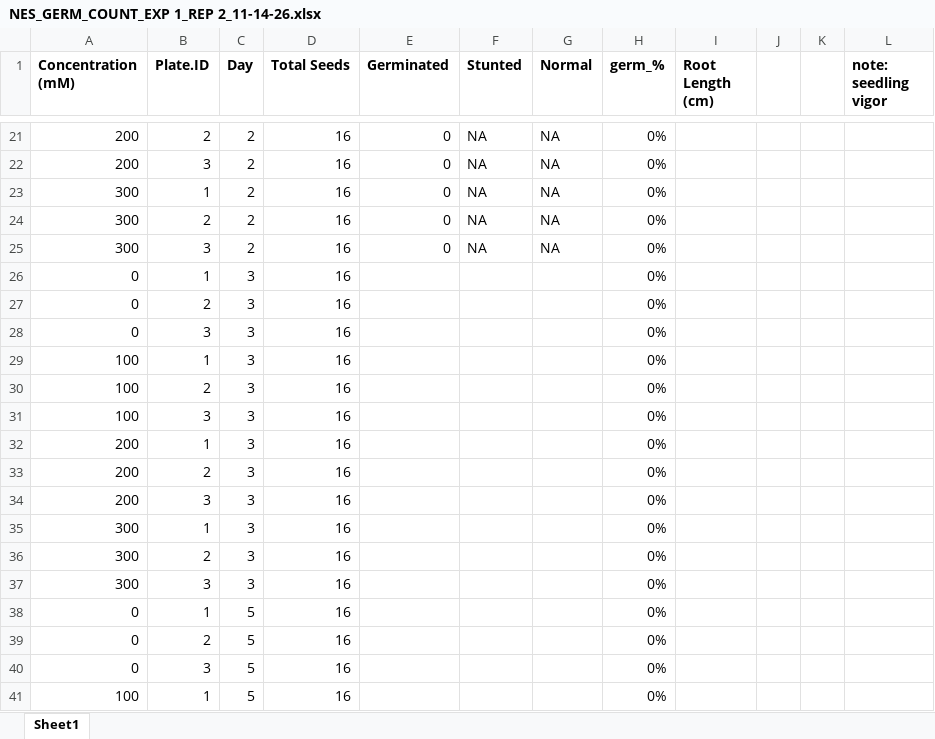
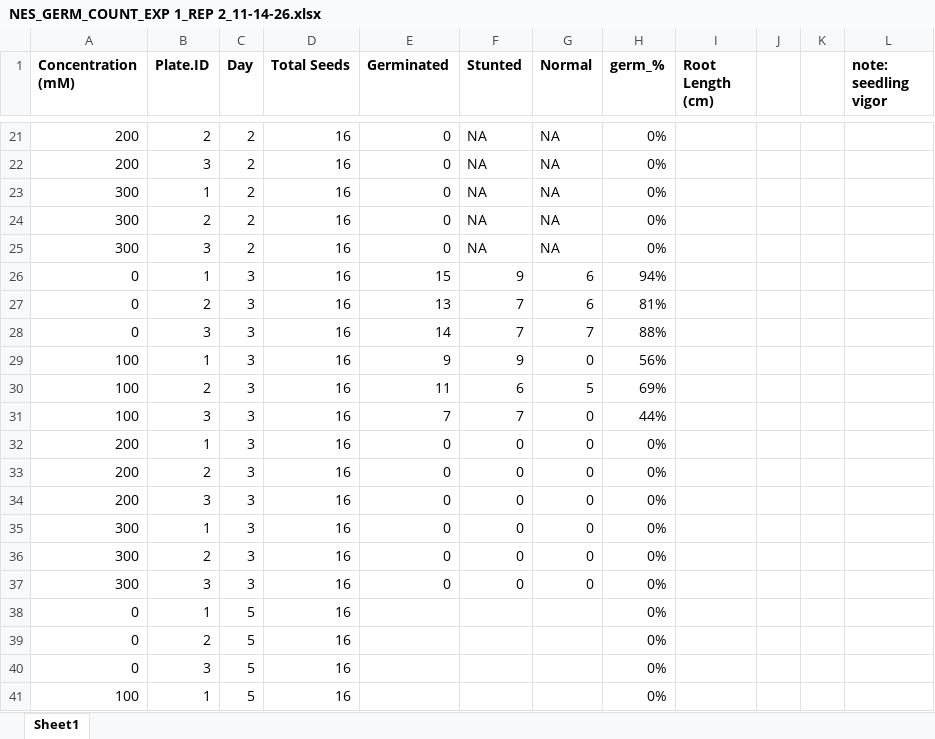
Before and after one commit to smithn2026-beep/Germination-in-Martian-Regolith, an Excel workbook: NaCl - E1, R1-2/E1R2 - NaCl/NES_GERM_COUNT_EXP 1_REP 2_11-14-26.xlsx, sheet Sheet1, drawn as a sheet; only a part is shown, gaps mark what is left out; values as stored, in another font and other column widths than the file's, no borders; the diff names each change by its address in the sheet, - before the commit and + after, or states it on an @@ line.

```diff
--- a/NaCl - E1, R1-2/E1R2 - NaCl/NES_GERM_COUNT_EXP 1_REP 2_11-14-26.xlsx (sheet Sheet1)
+++ b/NaCl - E1, R1-2/E1R2 - NaCl/NES_GERM_COUNT_EXP 1_REP 2_11-14-26.xlsx (sheet Sheet1)
-E26 (Germinated): (empty)
+E26 (Germinated): 15
-F26 (Stunted): (empty)
+F26 (Stunted): 9
-G26:G27 (Normal): (empty)
+G26:G27 (Normal): 6
-H26 (germ_%): 0%
+H26 (germ_%): 94%
-E27 (Germinated): (empty)
+E27 (Germinated): 13
-F27:F28 (Stunted): (empty)
+F27:F28 (Stunted): 7
-H27 (germ_%): 0%
+H27 (germ_%): 81%
-E28 (Germinated): (empty)
+E28 (Germinated): 14
-G28 (Normal): (empty)
+G28 (Normal): 7
-H28 (germ_%): 0%
+H28 (germ_%): 88%
-E29 (Germinated): (empty)
+E29 (Germinated): 9
-F29 (Stunted): (empty)
+F29 (Stunted): 9
-G29 (Normal): (empty)
+G29 (Normal): 0
-H29 (germ_%): 0%
+H29 (germ_%): 56%
-E30 (Germinated): (empty)
+E30 (Germinated): 11
-F30 (Stunted): (empty)
+F30 (Stunted): 6
-G30 (Normal): (empty)
+G30 (Normal): 5
-H30 (germ_%): 0%
+H30 (germ_%): 69%
-E31 (Germinated): (empty)
+E31 (Germinated): 7
-F31 (Stunted): (empty)
+F31 (Stunted): 7
-G31:G37 (Normal): (empty)
+G31:G37 (Normal): 0
-H31 (germ_%): 0%
+H31 (germ_%): 44%
-E32:E37 (Germinated): (empty)
+E32:E37 (Germinated): 0
-F32:F37 (Stunted): (empty)
+F32:F37 (Stunted): 0
```
Also changed, not shown: 3 other files.
